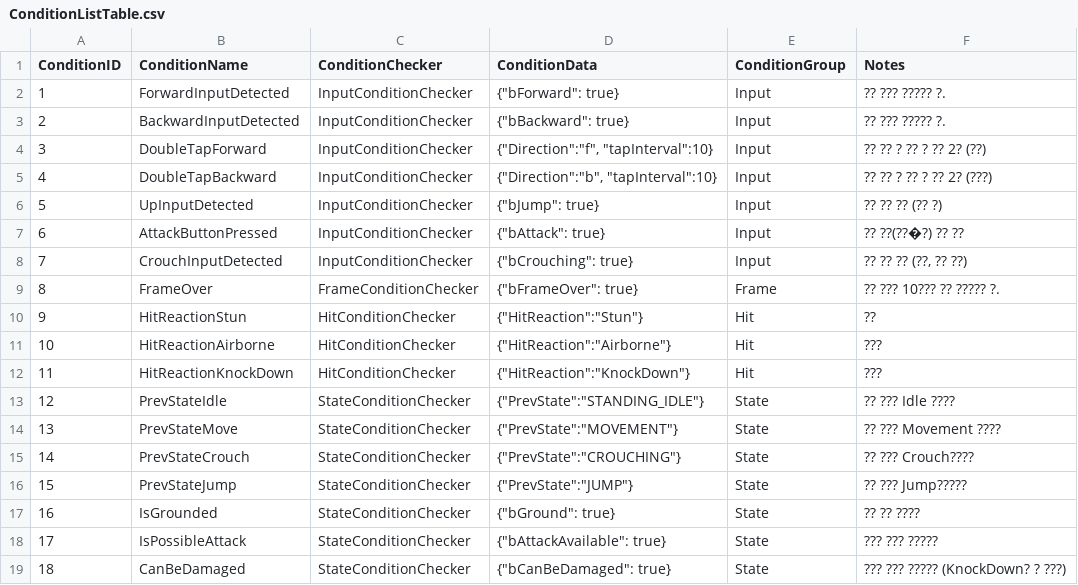
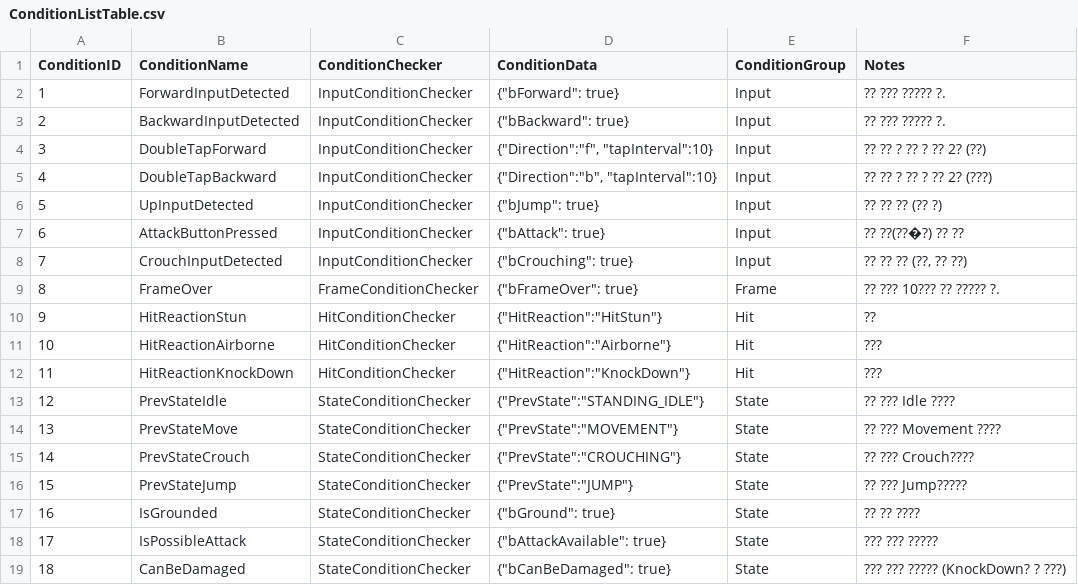
Before and after one commit to dkglee/Chunkken, a CSV file: Content/DataTable/ConditionListTable.csv, drawn as a sheet.

```diff
--- a/Content/DataTable/ConditionListTable.csv
+++ b/Content/DataTable/ConditionListTable.csv
@@ -9,3 +9,3 @@ ConditionID,ConditionName,ConditionChecker,ConditionData,ConditionGroup,Notes
 8,FrameOver,FrameConditionChecker,"{""bFrameOver"": true}",Frame,?? ??? 10??? ?? ????? ?.
-9,HitReactionStun,HitConditionChecker,"{""HitReaction"":""Stun""}",Hit,??
+9,HitReactionStun,HitConditionChecker,"{""HitReaction"":""HitStun""}",Hit,??
 10,HitReactionAirborne,HitConditionChecker,"{""HitReaction"":""Airborne""}",Hit,???
```
Also changed, not shown: 25 other files.
